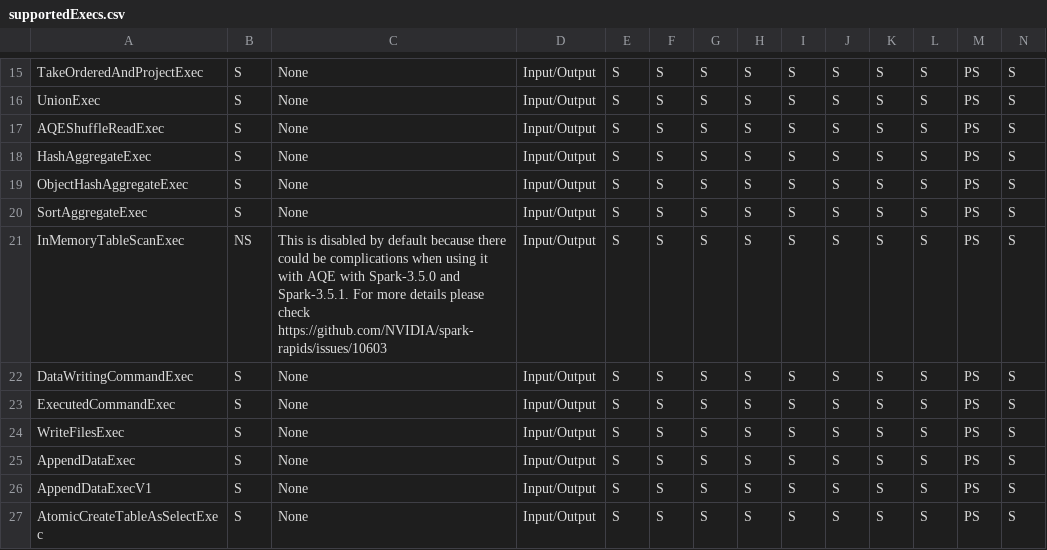
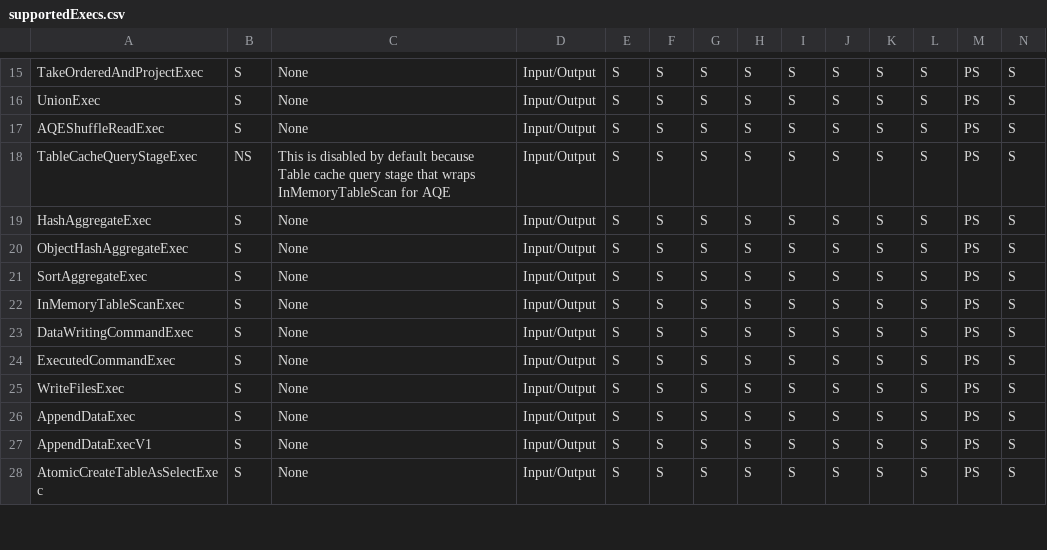
Before and after one commit to NVIDIA/spark-rapids, a CSV file: tools/generated_files/401/supportedExecs.csv, drawn as a sheet; only a part is shown, gaps mark what is left out; addresses are those after the commit; rows hold the shown columns only; the diff names each change by its address in the sheet, - before the commit and + after, or states it on an @@ line.

```diff
--- a/tools/generated_files/401/supportedExecs.csv
+++ b/tools/generated_files/401/supportedExecs.csv
+row 18: TableCacheQueryStageExec | NS | This is disabled by default because Table cache query stage that wraps InMemoryTableScan for AQE | Input/Output | S | S | S | S | S | S | S | S | PS | S
-B22: NS
+B22: S
-C22: This is disabled by default because there could be complications when using it with AQE with Spark-3.5.0 and Spark-3.5.1. For more details please check https://github.com/NVIDIA/spark-rapids/issues/10603
+C22: None
```
Also changed, not shown: tools/generated_files/401/operatorsScore.csv, 2 other files.
